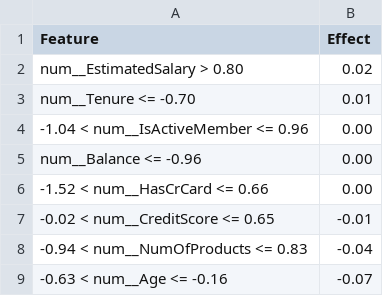
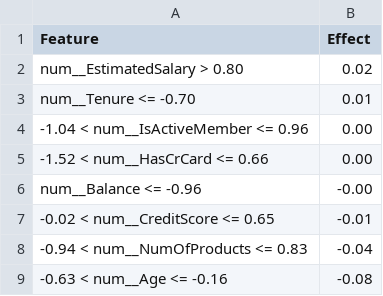
Before and after one commit to varunk07/MLOps_E2E_Project, a CSV file: reports/feat_imp.csv, drawn as a sheet.

```diff
--- a/reports/feat_imp.csv
+++ b/reports/feat_imp.csv
@@ -4,6 +4,6 @@ num__Tenure <= -0.70,0.01
 -1.04 < num__IsActiveMember <= 0.96,0.00
-num__Balance <= -0.96,0.00
 -1.52 < num__HasCrCard <= 0.66,0.00
+num__Balance <= -0.96,-0.00
 -0.02 < num__CreditScore <= 0.65,-0.01
 -0.94 < num__NumOfProducts <= 0.83,-0.04
--0.63 < num__Age <= -0.16,-0.07
+-0.63 < num__Age <= -0.16,-0.08
```
Also changed, not shown: 3 other files.
